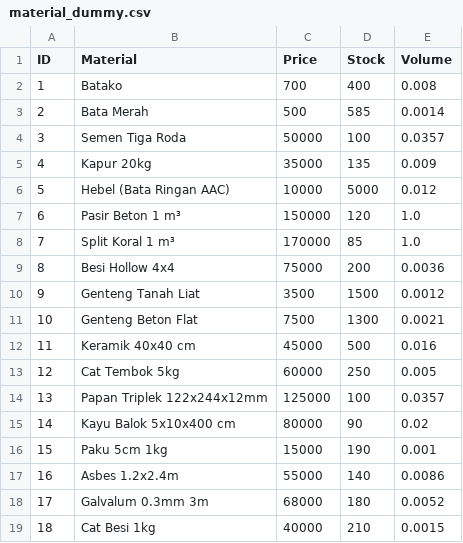
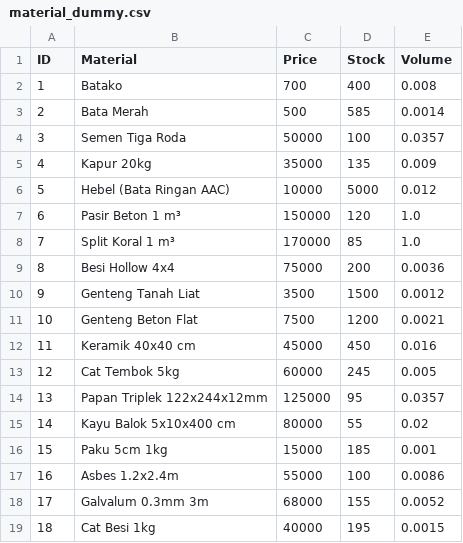
Before and after one commit to alzaelf/projekalgo2, a CSV file: material_dummy.csv, drawn as a sheet.

```diff
--- a/material_dummy.csv
+++ b/material_dummy.csv
@@ -10,10 +10,10 @@ ID,Material,Price,Stock,Volume
 9,Genteng Tanah Liat,3500,1500,0.0012
-10,Genteng Beton Flat,7500,1300,0.0021
-11,Keramik 40x40 cm,45000,500,0.016
-12,Cat Tembok 5kg,60000,250,0.005
-13,Papan Triplek 122x244x12mm,125000,100,0.0357
-14,Kayu Balok 5x10x400 cm,80000,90,0.02
-15,Paku 5cm 1kg,15000,190,0.001
-16,Asbes 1.2x2.4m,55000,140,0.0086
-17,Galvalum 0.3mm 3m,68000,180,0.0052
-18,Cat Besi 1kg,40000,210,0.0015
+10,Genteng Beton Flat,7500,1200,0.0021
+11,Keramik 40x40 cm,45000,450,0.016
+12,Cat Tembok 5kg,60000,245,0.005
+13,Papan Triplek 122x244x12mm,125000,95,0.0357
+14,Kayu Balok 5x10x400 cm,80000,55,0.02
+15,Paku 5cm 1kg,15000,185,0.001
+16,Asbes 1.2x2.4m,55000,100,0.0086
+17,Galvalum 0.3mm 3m,68000,155,0.0052
+18,Cat Besi 1kg,40000,195,0.0015
```
Also changed, not shown: detail_transaction.csv, 2 other files.
